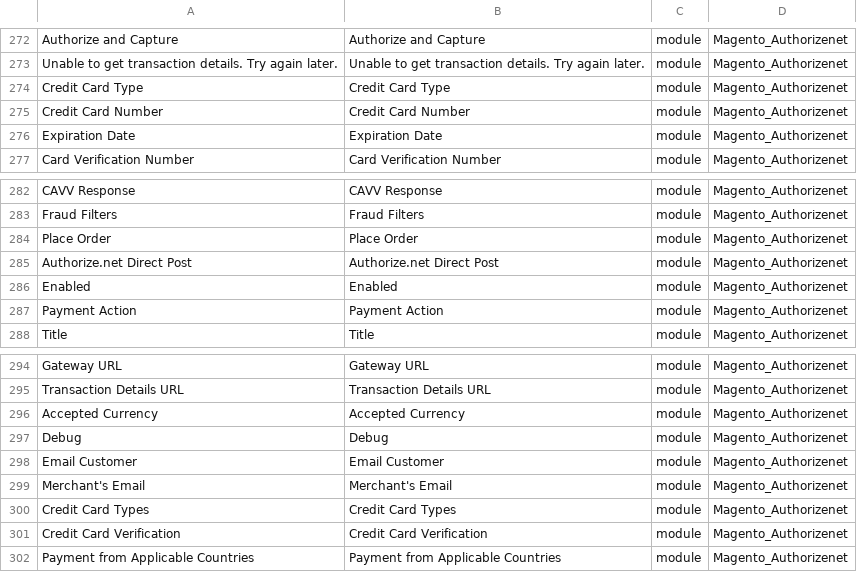
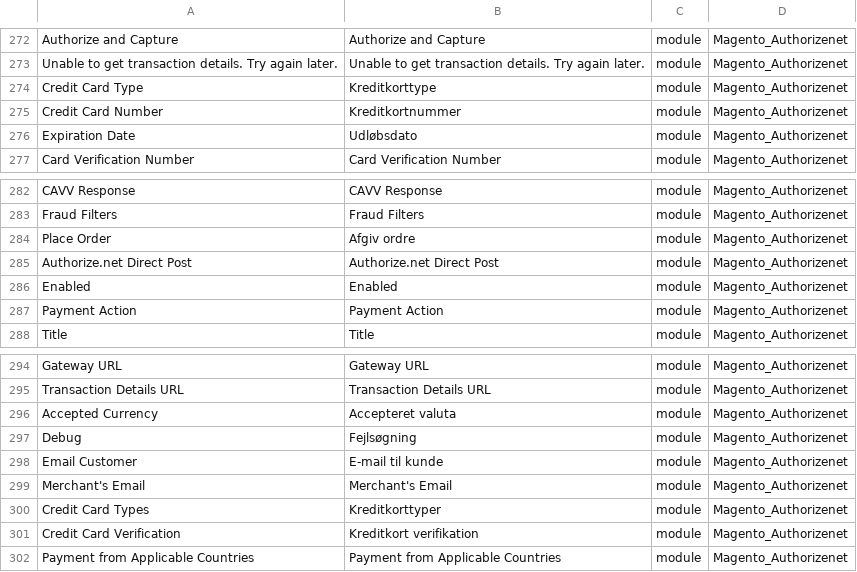
Before and after one commit to mageplaza/magento-2-danish-language-pack, a CSV file: da_DK.csv, drawn as a sheet; only a part is shown, gaps mark what is left out; the diff covers the shown part only; the diff names each change by its address in the sheet, - before the commit and + after, or states it on an @@ line.

```diff
--- a/da_DK.csv
+++ b/da_DK.csv
-B274: Credit Card Type
+B274: Kreditkorttype
-B275: Credit Card Number
+B275: Kreditkortnummer
-B276: Expiration Date
+B276: Udløbsdato
-B284: Place Order
+B284: Afgiv ordre
-B296: Accepted Currency
+B296: Accepteret valuta
-B297: Debug
+B297: Fejlsøgning
-B298: Email Customer
+B298: E-mail til kunde
-B300: Credit Card Types
+B300: Kreditkorttyper
-B301: Credit Card Verification
+B301: Kreditkort verifikation
```
Also changed, not shown: 24 edited cells elsewhere in this file.
